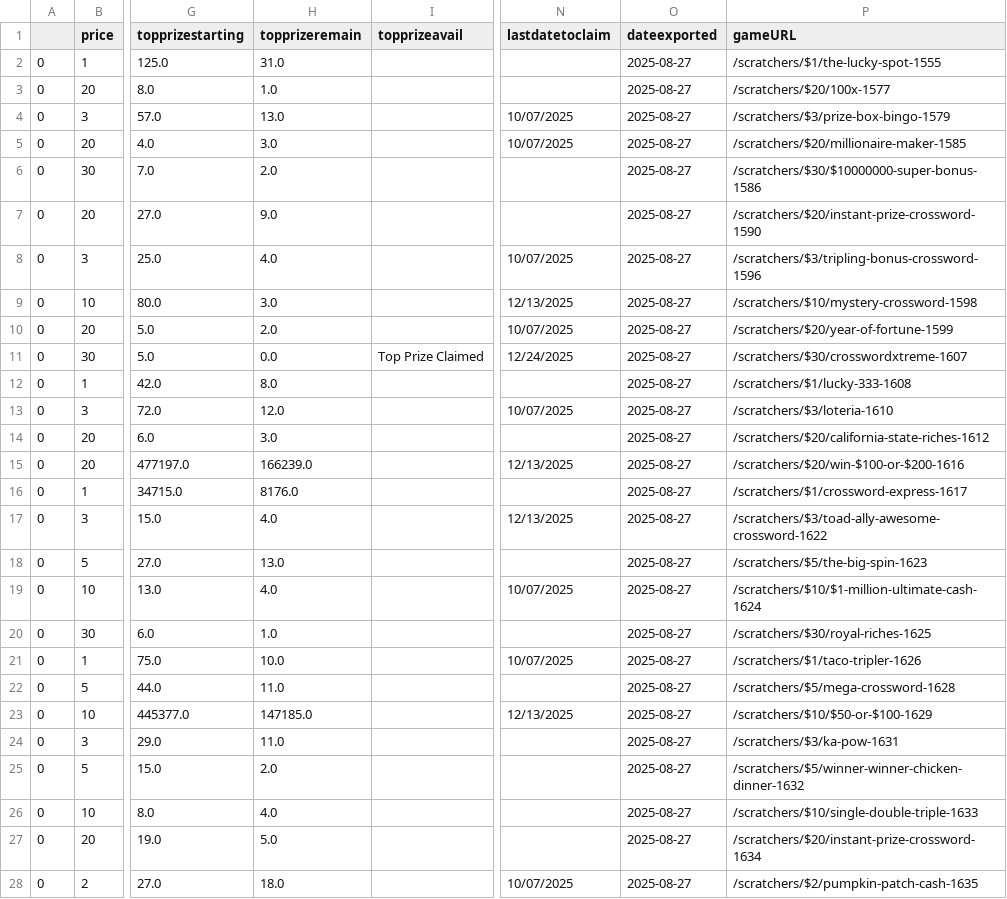
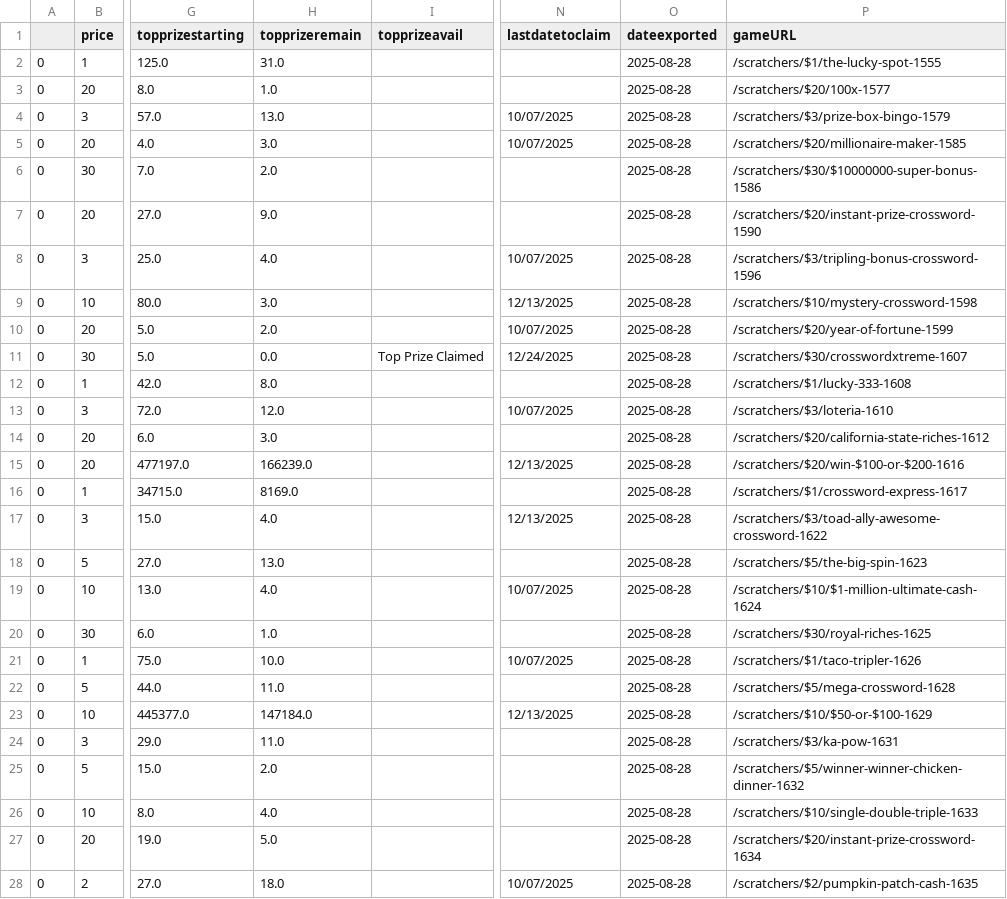
Before and after one commit to DarrenZastruga/scratchersdatapull, a CSV file: CAscratcherslist.csv, drawn as a sheet; only a part is shown, gaps mark what is left out; the diff covers the shown part only; the diff names each change by its address in the sheet, - before the commit and + after, or states it on an @@ line.

```diff
--- a/CAscratcherslist.csv
+++ b/CAscratcherslist.csv
-O2:O28 (dateexported): 2025-08-27
+O2:O28 (dateexported): 2025-08-28
-H16 (topprizeremain): 8176.0
+H16 (topprizeremain): 8169.0
-H23 (topprizeremain): 147185.0
+H23 (topprizeremain): 147184.0
```
Also changed, not shown: 61 edited cells elsewhere in this file, CAratingstable.csv, CAscratchertables.csv, 1 other file.
